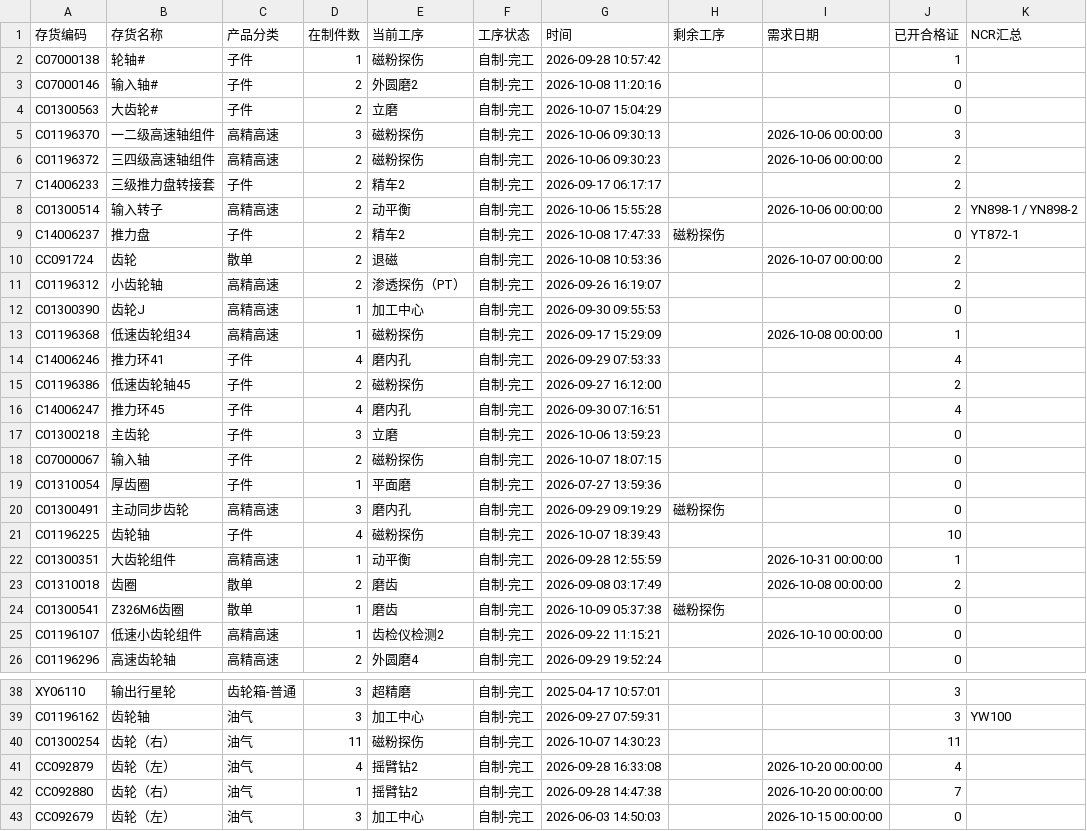
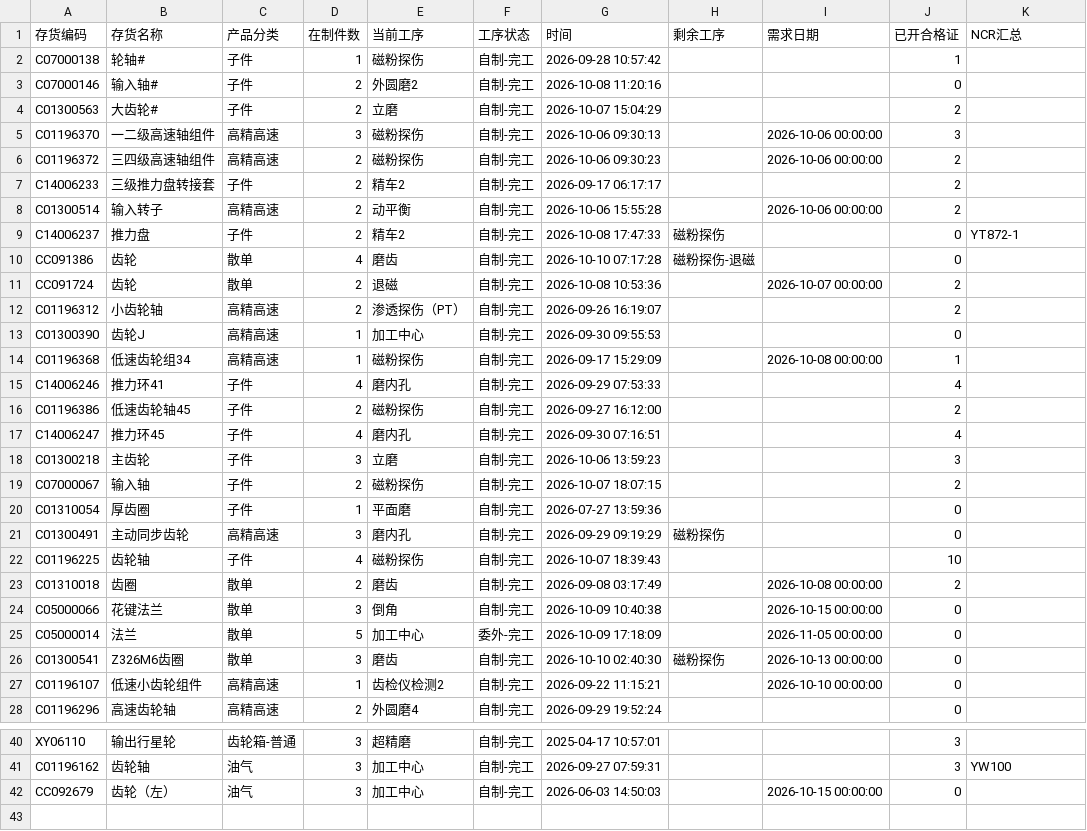
Before and after one commit to ZhanghaoWorkbuddy10/action-board, a CSV file: feifeng-wangong.csv, drawn as a sheet; only a part is shown, gaps mark what is left out; the diff covers the shown part only.

Commit message:
Update feifeng-wangong-csv 2026-10-10 08:53

```diff
--- a/feifeng-wangong.csv
+++ b/feifeng-wangong.csv
@@ -3,3 +3,3 @@ C07000138,轮轴#,子件,1,磁粉探伤,自制-完工,2026-09-28 10:57:42,,,1,
 C07000146,输入轴#,子件,2,外圆磨2,自制-完工,2026-10-08 11:20:16,,,0,
-C01300563,大齿轮#,子件,2,立磨,自制-完工,2026-10-07 15:04:29,,,0,
+C01300563,大齿轮#,子件,2,立磨,自制-完工,2026-10-07 15:04:29,,,2,
 C01196370,一二级高速轴组件,高精高速,3,磁粉探伤,自制-完工,2026-10-06 09:30:13,,2026-10-06 00:00:00,3,
@@ -7,4 +7,5 @@ C01196372,三四级高速轴组件,高精高速,2,磁粉探伤,自制-完工,202
 C14006233,三级推力盘转接套,子件,2,精车2,自制-完工,2026-09-17 06:17:17,,,2,
-C01300514,输入转子,高精高速,2,动平衡,自制-完工,2026-10-06 15:55:28,,2026-10-06 00:00:00,2,YN898-1 / YN898-2
+C01300514,输入转子,高精高速,2,动平衡,自制-完工,2026-10-06 15:55:28,,2026-10-06 00:00:00,2,
 C14006237,推力盘,子件,2,精车2,自制-完工,2026-10-08 17:47:33,磁粉探伤,,0,YT872-1
+CC091386,齿轮,散单,4,磨齿,自制-完工,2026-10-10 07:17:28,磁粉探伤-退磁,,0,
 CC091724,齿轮,散单,2,退磁,自制-完工,2026-10-08 10:53:36,,2026-10-07 00:00:00,2,
@@ -16,4 +17,4 @@ C01196386,低速齿轮轴45,子件,2,磁粉探伤,自制-完工,2026-09-27 16:12
 C14006247,推力环45,子件,4,磨内孔,自制-完工,2026-09-30 07:16:51,,,4,
-C01300218,主齿轮,子件,3,立磨,自制-完工,2026-10-06 13:59:23,,,0,
-C07000067,输入轴,子件,2,磁粉探伤,自制-完工,2026-10-07 18:07:15,,,0,
+C01300218,主齿轮,子件,3,立磨,自制-完工,2026-10-06 13:59:23,,,3,
+C07000067,输入轴,子件,2,磁粉探伤,自制-完工,2026-10-07 18:07:15,,,2,
 C01310054,厚齿圈,子件,1,平面磨,自制-完工,2026-07-27 13:59:36,,,0,
@@ -21,5 +22,6 @@ C01300491,主动同步齿轮,高精高速,3,磨内孔,自制-完工,2026-09-29 0
 C01196225,齿轮轴,子件,4,磁粉探伤,自制-完工,2026-10-07 18:39:43,,,10,
-C01300351,大齿轮组件,高精高速,1,动平衡,自制-完工,2026-09-28 12:55:59,,2026-10-31 00:00:00,1,
 C01310018,齿圈,散单,2,磨齿,自制-完工,2026-09-08 03:17:49,,2026-10-08 00:00:00,2,
-C01300541,Z326M6齿圈,散单,1,磨齿,自制-完工,2026-10-09 05:37:38,磁粉探伤,,0,
+C05000066,花键法兰,散单,3,倒角,自制-完工,2026-10-09 10:40:38,,2026-10-15 00:00:00,0,
+C05000014,法兰,散单,5,加工中心,委外-完工,2026-10-09 17:18:09,,2026-11-05 00:00:00,0,
+C01300541,Z326M6齿圈,散单,3,磨齿,自制-完工,2026-10-10 02:40:30,磁粉探伤,2026-10-13 00:00:00,0,
 C01196107,低速小齿轮组件,高精高速,1,齿检仪检测2,自制-完工,2026-09-22 11:15:21,,2026-10-10 00:00:00,0,
@@ -39,5 +41,2 @@ XY06110,输出行星轮,齿轮箱-普通,3,超精磨,自制-完工,2025-04-17 10
 C01196162,齿轮轴,油气,3,加工中心,自制-完工,2026-09-27 07:59:31,,,3,YW100
-C01300254,齿轮（右）,油气,11,磁粉探伤,自制-完工,2026-10-07 14:30:23,,,11,
-CC092879,齿轮（左）,油气,4,摇臂钻2,自制-完工,2026-09-28 16:33:08,,2026-10-20 00:00:00,4,
-CC092880,齿轮（右）,油气,1,摇臂钻2,自制-完工,2026-09-28 14:47:38,,2026-10-20 00:00:00,7,
 CC092679,齿轮（左）,油气,3,加工中心,自制-完工,2026-06-03 14:50:03,,2026-10-15 00:00:00,0,
```
Also changed, not shown: 4 edited cells elsewhere in this file.
